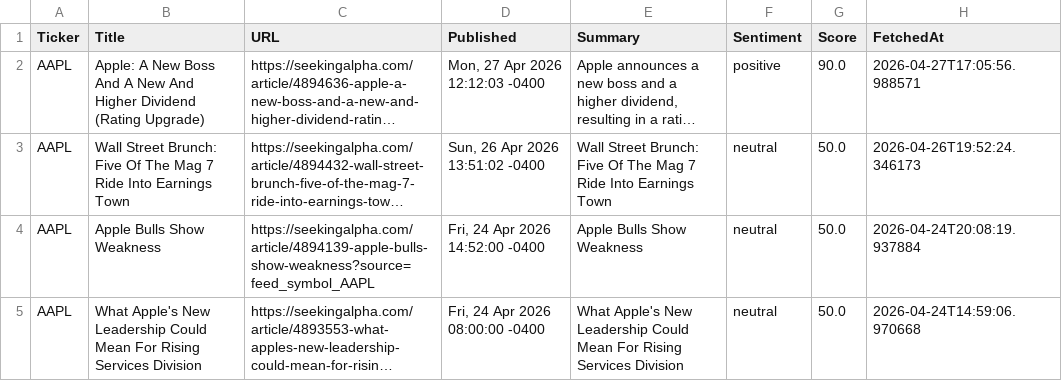
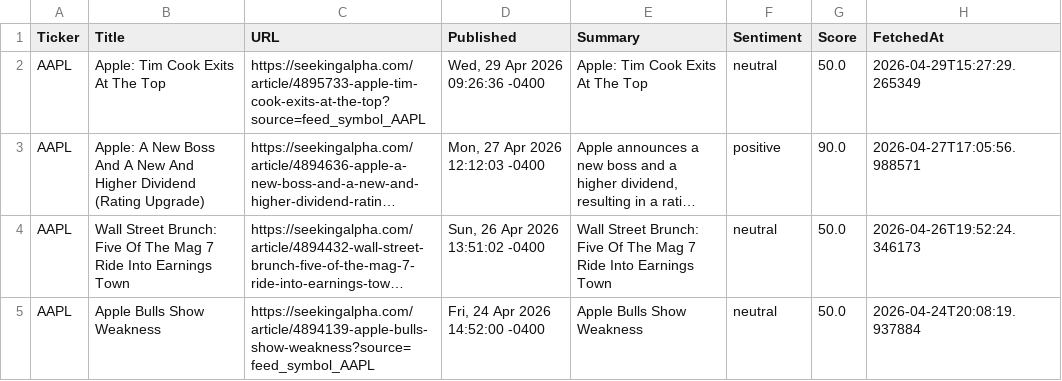
Before and after one commit to timursk99-ai/news-pipeline, a CSV file: news_AAPL.csv, drawn as a sheet; only a part is shown; the shorter side is filled out with more unchanged rows; long unchanged cells end in …; the diff names each change by its address in the sheet, - before the commit and + after, or states it on an @@ line.

Commit message:
update news CSVs

```diff
--- a/news_AAPL.csv
+++ b/news_AAPL.csv
+row 2: AAPL | Apple: Tim Cook Exits At The Top | https://seekingalpha.com/article/4895733-apple-tim-cook-exits-at-the-top?source=feed_symbol_AAPL | Wed, 29 Apr 2026 09:26:36 -0400 | Apple: Tim Cook Exits At The Top | neutral | 50.0 | 2026-04-29T15:27:29.265349
```
